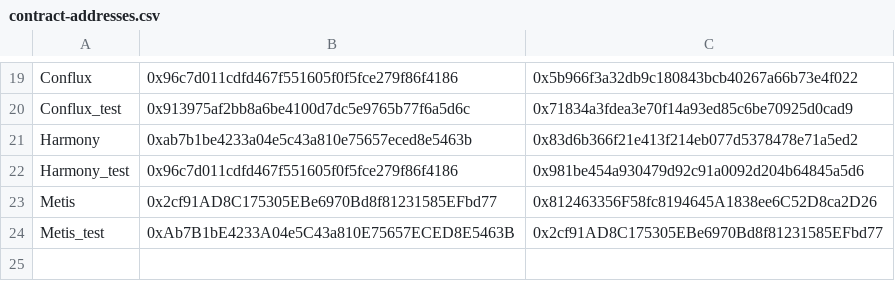
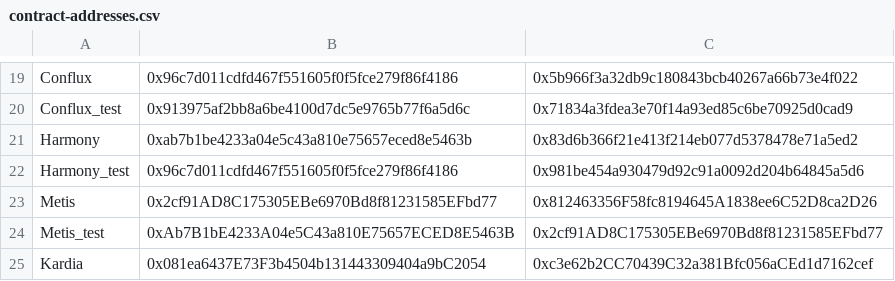
Before and after one commit to DimensionDev/RedPacket, a CSV file: helper_scripts/contract-addresses.csv, drawn as a sheet; only a part is shown, gaps mark what is left out; the diff names each change by its address in the sheet, - before the commit and + after, or states it on an @@ line.

Commit message:
add support for kardia chain

```diff
--- a/helper_scripts/contract-addresses.csv
+++ b/helper_scripts/contract-addresses.csv
+row 25: Kardia | 0x081ea6437E73F3b4504b131443309404a9bC2054 | 0xc3e62b2CC70439C32a381Bfc056aCEd1d7162cef
```
Also changed, not shown: 8 other files.
